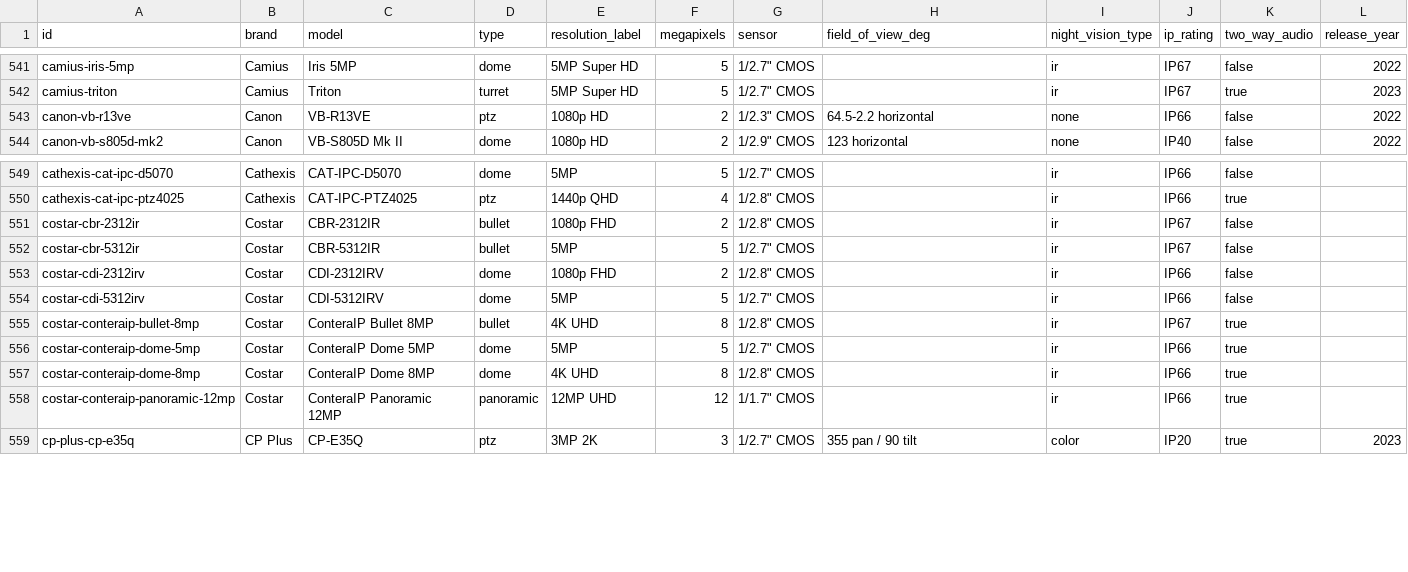
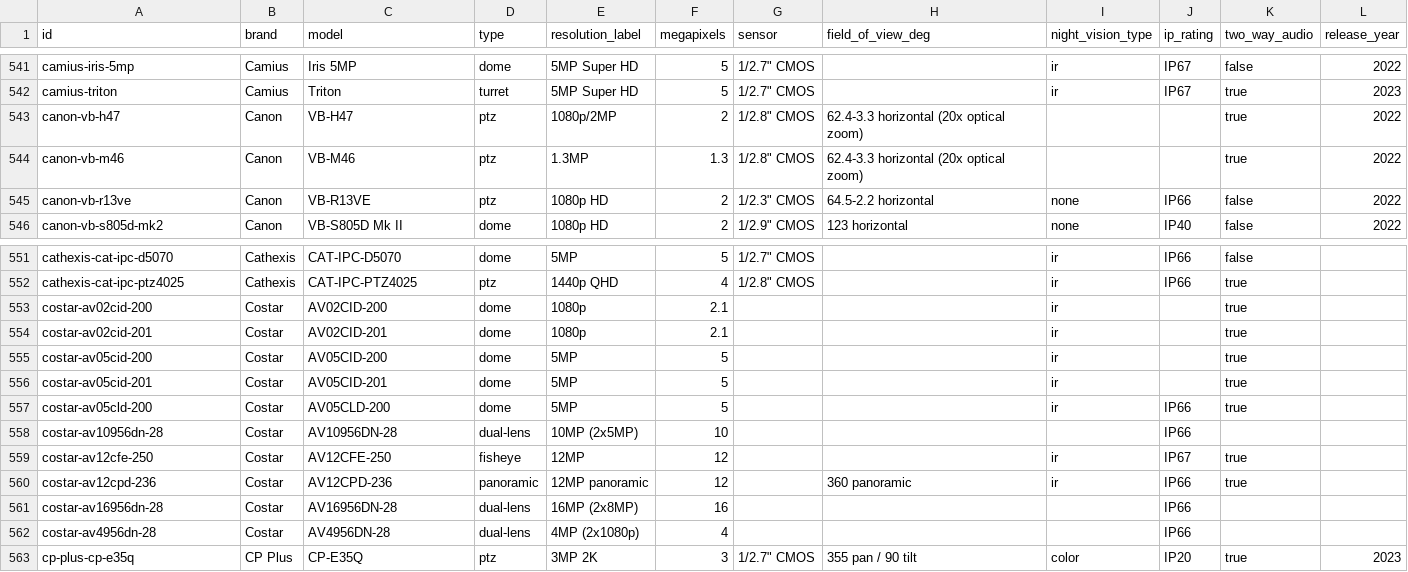
Before and after one commit to ch-bas/cctv-camera-database, a CSV file: data/cameras.csv, drawn as a sheet; only a part is shown, gaps mark what is left out.

Commit message:
v1.26.0: add Canon VB-M46/VB-H47 + Arecont/Costar ConteraIP audit (8→10)
Version kept at 1.26.0 (consolidated: the Speco+Ajax work previously tagged
1.27.0 is folded into the 1.26.0 CHANGELOG entry). Net dataset: 1,875 cameras
/ 75 brands.

Canon (2→4): VB-M46 (1.3MP) + VB-H47 (2MP/Full HD) indoor PTZ domes from
official Canon datasheets — 20x zoom, day/night IR-cut, ONVIF S/G/T.

Costar/Arecont ConteraIP (8→10): removed 8 fabricated/placeholder entries
(4 CBR/CDI ghosts with non-existent model codes; 4 generic bare-sourced
ConteraIP placeholders incl. a nonexistent 8MP single-sensor bullet); added
10 real Arecont SKUs from sales.arecontvision.com (Contera indoor/outdoor
domes AV02/05 CID/CLD, 12MP fisheye AV12CFE-250, MicroDome Duo dual-sensor
AV4956/10956/16956DN-28, discontinued 4-sensor panoramic AV12CPD-236).

```diff
--- a/data/cameras.csv
+++ b/data/cameras.csv
@@ -542,2 +542,4 @@ camius-iris-5mp,Camius,Iris 5MP,dome,5MP Super HD,5,"1/2.7"" CMOS",,ir,IP67,fals
 camius-triton,Camius,Triton,turret,5MP Super HD,5,"1/2.7"" CMOS",,ir,IP67,true,2023
+canon-vb-h47,Canon,VB-H47,ptz,1080p/2MP,2,"1/2.8"" CMOS",62.4-3.3 horizontal (20x optical zoom),,,true,2022
+canon-vb-m46,Canon,VB-M46,ptz,1.3MP,1.3,"1/2.8"" CMOS",62.4-3.3 horizontal (20x optical zoom),,,true,2022
 canon-vb-r13ve,Canon,VB-R13VE,ptz,1080p HD,2,"1/2.3"" CMOS",64.5-2.2 horizontal,none,IP66,false,2022
@@ -550,10 +552,12 @@ cathexis-cat-ipc-d5070,Cathexis,CAT-IPC-D5070,dome,5MP,5,"1/2.7"" CMOS",,ir,IP66
 cathexis-cat-ipc-ptz4025,Cathexis,CAT-IPC-PTZ4025,ptz,1440p QHD,4,"1/2.8"" CMOS",,ir,IP66,true,
-costar-cbr-2312ir,Costar,CBR-2312IR,bullet,1080p FHD,2,"1/2.8"" CMOS",,ir,IP67,false,
-costar-cbr-5312ir,Costar,CBR-5312IR,bullet,5MP,5,"1/2.7"" CMOS",,ir,IP67,false,
-costar-cdi-2312irv,Costar,CDI-2312IRV,dome,1080p FHD,2,"1/2.8"" CMOS",,ir,IP66,false,
-costar-cdi-5312irv,Costar,CDI-5312IRV,dome,5MP,5,"1/2.7"" CMOS",,ir,IP66,false,
-costar-conteraip-bullet-8mp,Costar,ConteraIP Bullet 8MP,bullet,4K UHD,8,"1/2.8"" CMOS",,ir,IP67,true,
-costar-conteraip-dome-5mp,Costar,ConteraIP Dome 5MP,dome,5MP,5,"1/2.7"" CMOS",,ir,IP66,true,
-costar-conteraip-dome-8mp,Costar,ConteraIP Dome 8MP,dome,4K UHD,8,"1/2.8"" CMOS",,ir,IP66,true,
-costar-conteraip-panoramic-12mp,Costar,ConteraIP Panoramic 12MP,panoramic,12MP UHD,12,"1/1.7"" CMOS",,ir,IP66,true,
+costar-av02cid-200,Costar,AV02CID-200,dome,1080p,2.1,,,ir,,true,
+costar-av02cid-201,Costar,AV02CID-201,dome,1080p,2.1,,,ir,,true,
+costar-av05cid-200,Costar,AV05CID-200,dome,5MP,5,,,ir,,true,
+costar-av05cid-201,Costar,AV05CID-201,dome,5MP,5,,,ir,,true,
+costar-av05cld-200,Costar,AV05CLD-200,dome,5MP,5,,,ir,IP66,true,
+costar-av10956dn-28,Costar,AV10956DN-28,dual-lens,10MP (2x5MP),10,,,,IP66,,
+costar-av12cfe-250,Costar,AV12CFE-250,fisheye,12MP,12,,,ir,IP67,true,
+costar-av12cpd-236,Costar,AV12CPD-236,panoramic,12MP panoramic,12,,360 panoramic,ir,IP66,true,
+costar-av16956dn-28,Costar,AV16956DN-28,dual-lens,16MP (2x8MP),16,,,,IP66,,
+costar-av4956dn-28,Costar,AV4956DN-28,dual-lens,4MP (2x1080p),4,,,,IP66,,
 cp-plus-cp-e35q,CP Plus,CP-E35Q,ptz,3MP 2K,3,"1/2.7"" CMOS",355 pan / 90 tilt,color,IP20,true,2023
```
Also changed, not shown: 45 other files.
